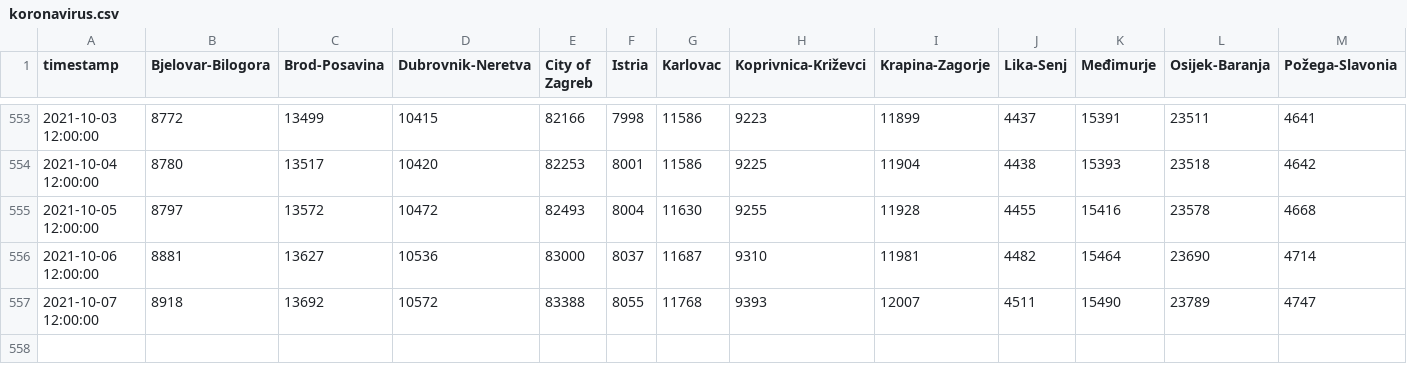
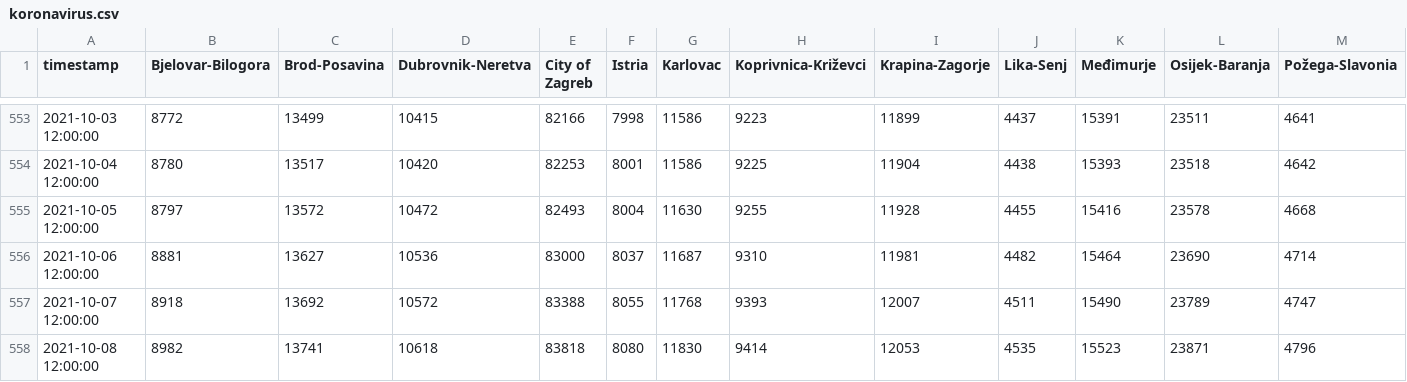
Before and after one commit to saraedum/coronavirus-hr, a CSV file: koronavirus.csv, drawn as a sheet; only a part is shown, gaps mark what is left out; rows hold the shown columns only; the diff names each change by its address in the sheet, - before the commit and + after, or states it on an @@ line.

```diff
--- a/koronavirus.csv
+++ b/koronavirus.csv
+row 558: 2021-10-08 12:00:00 | 8982 | 13741 | 10618 | 83818 | 8080 | 11830 | 9414 | 12053 | 4535 | 15523 | 23871 | 4796
```
Also changed, not shown: 2 other files.
